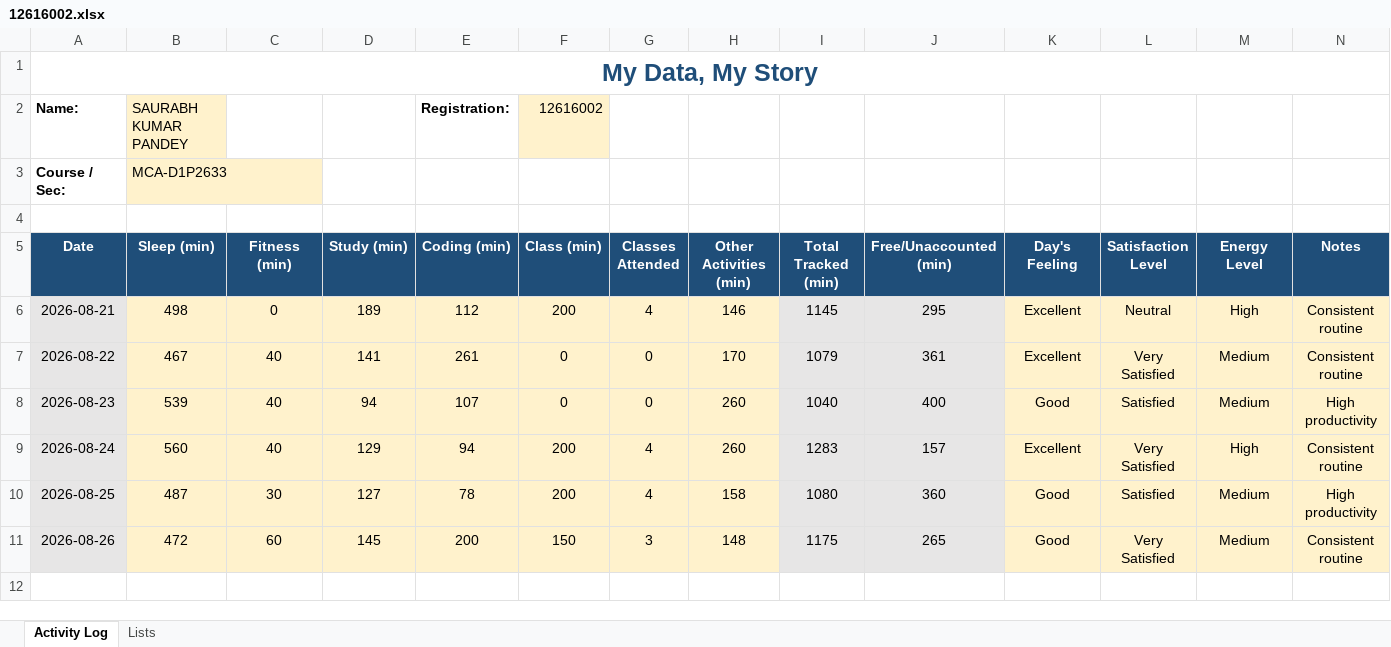
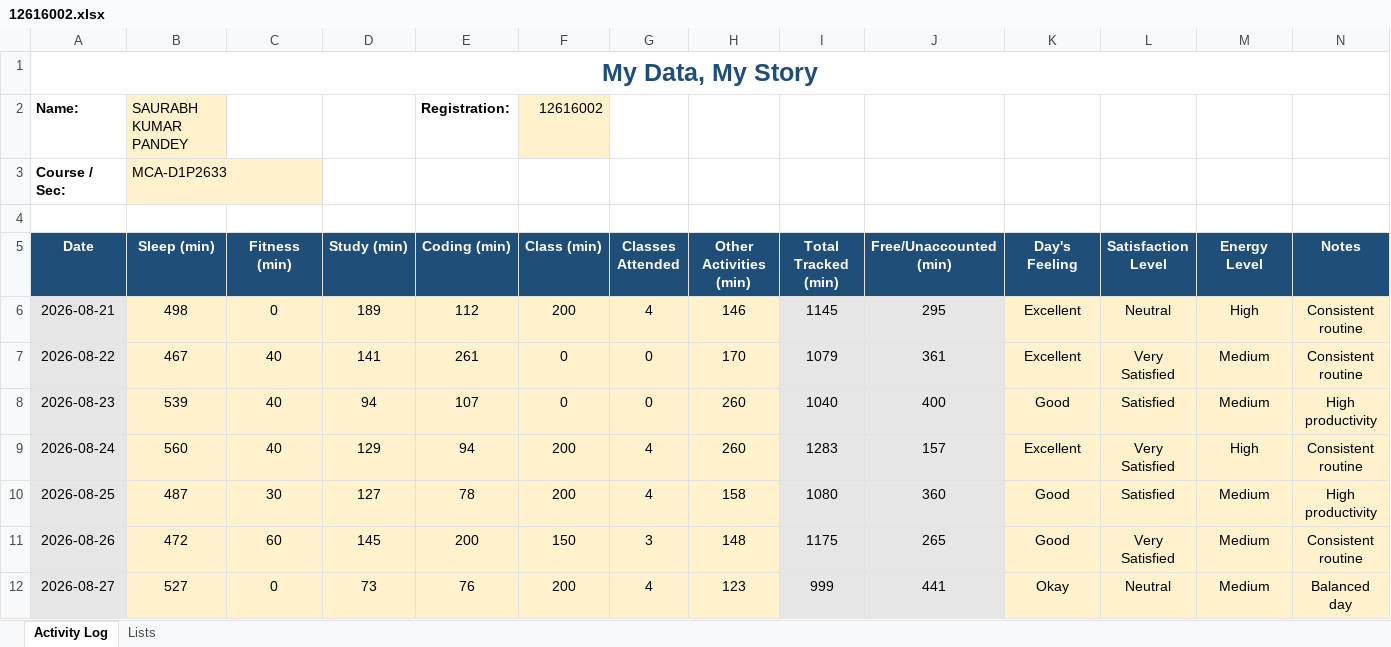
Before and after one commit to codebysaurabhx/CAP776, an Excel workbook: data/12616002.xlsx, sheet Activity Log, drawn as a sheet; values as stored, in another font and other column widths than the file's, no borders; conditional formats not drawn; the diff names each change by its address in the sheet, - before the commit and + after, or states it on an @@ line.

Commit message:
Update Day 6 activity data

```diff
--- a/data/12616002.xlsx (sheet Activity Log)
+++ b/data/12616002.xlsx (sheet Activity Log)
+row 12: 2026-08-27 | 527 | 0 | 73 | 76 | 200 | 4 | 123 | 999 | 441 | Okay | Neutral | Medium | Balanced day
```
